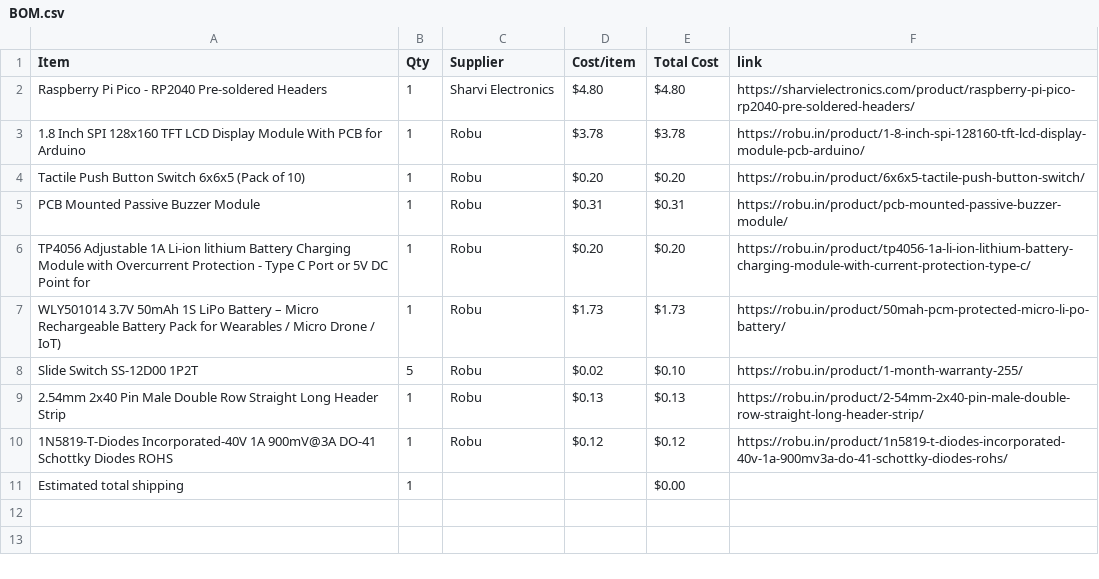
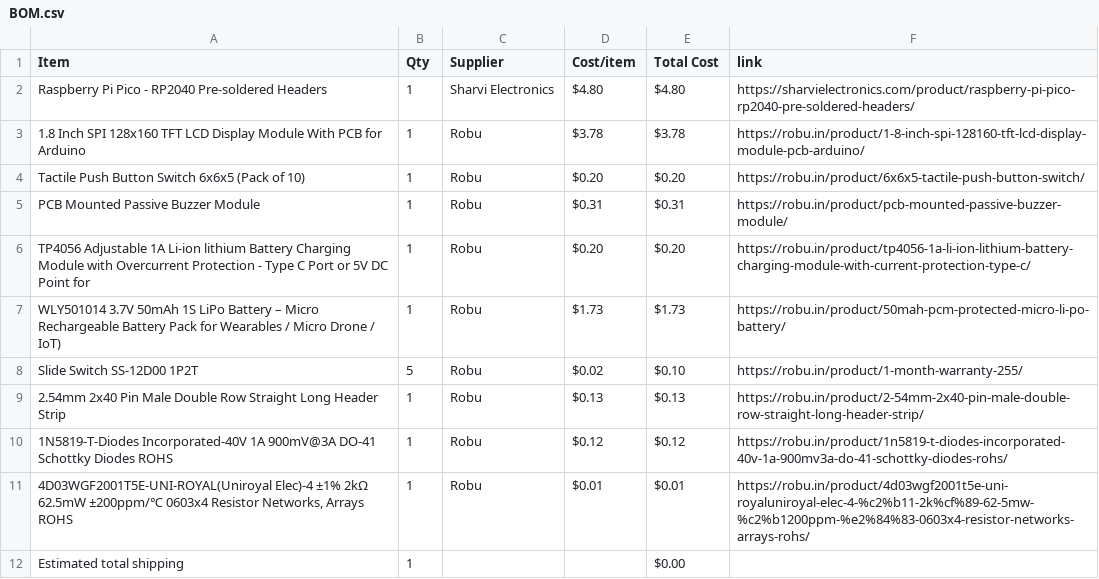
Before and after one commit to Adityachavhan339/RequiemQuest, a CSV file: BOM.csv, drawn as a sheet.

Commit message:
Sync RequiemQuest from Half Life

```diff
--- a/BOM.csv
+++ b/BOM.csv
@@ -10,2 +10,3 @@ Slide Switch SS-12D00 1P2T,5,Robu,$0.02,$0.10,https://robu.in/product/1-month-wa
 1N5819-T-Diodes Incorporated-40V 1A 900mV@3A DO-41 Schottky Diodes ROHS,1,Robu,$0.12,$0.12,https://robu.in/product/1n5819-t-diodes-incorporated-40v-1a-900mv3a-do-41-schottky-diodes-rohs/
+"4D03WGF2001T5E-UNI-ROYAL(Uniroyal Elec)-4 ±1% 2kΩ 62.5mW ±200ppm/℃ 0603x4 Resistor Networks, Arrays ROHS",1,Robu,$0.01,$0.01,https://robu.in/product/4d03wgf2001t5e-uni-royaluniroyal-elec-4-%c2%b11-2k%cf%89-62-5mw-%c2%b1200ppm-%e2%84%83-0603x4-resistor-networks-arrays-rohs/
 Estimated total shipping,1,,,$0.00,
```
